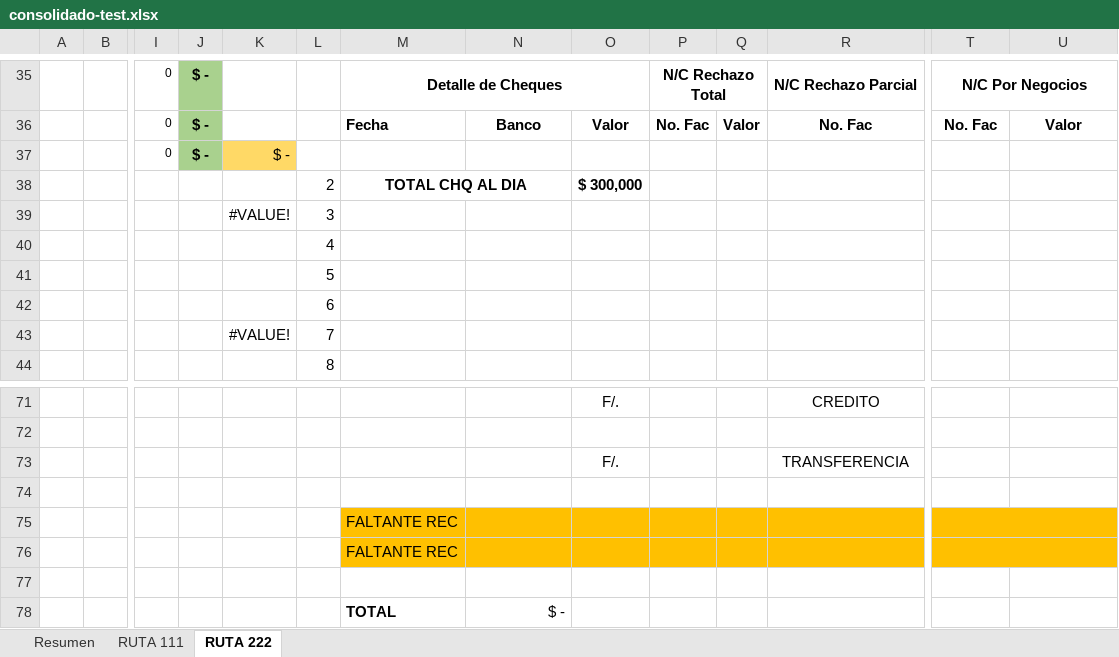
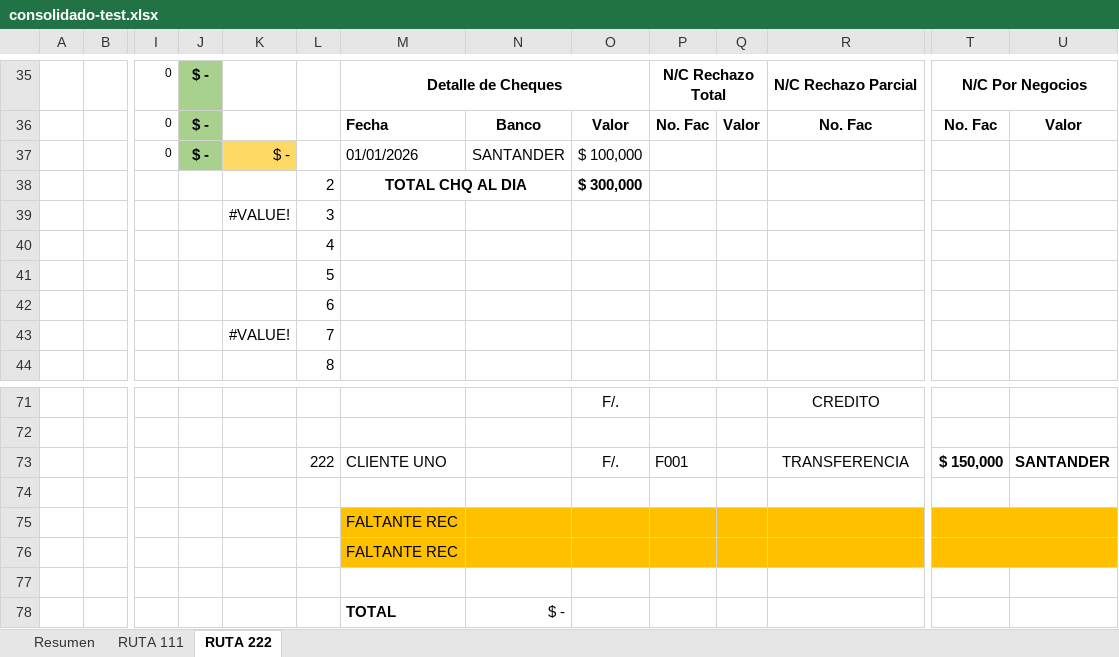
Before and after one commit to estebanrojasc/sephora, an Excel workbook: scripts/.tmp/consolidado-test.xlsx, sheet RUTA 222, drawn as a sheet; only a part is shown, gaps mark what is left out; values as stored, in another font and other column widths than the file's, no borders; charts and pictures not drawn; removed rows and columns are numbered as before the commit, all else as after; rows hold the shown columns only; the diff names each change by its address in the sheet, - before the commit and + after, or states it on an @@ line.

```diff
--- a/scripts/.tmp/consolidado-test.xlsx (sheet RUTA 222)
+++ b/scripts/.tmp/consolidado-test.xlsx (sheet RUTA 222)
-M37: (empty)
+M37: 01/01/2026
-N37: (empty)
+N37: SANTANDER
-O37: (empty)
+O37: $ 100,000
-row 73:  |  |  |  |  |  |  |  | F/. |  |  | TRANSFERENCIA
+row 73:  |  |  |  |  | 222 | CLIENTE UNO |  | F/. | F001 |  | TRANSFERENCIA | $ 150,000 | SANTANDER
```
Also changed, not shown: sheet Resumen, sheet RUTA 111, 3 other files.
